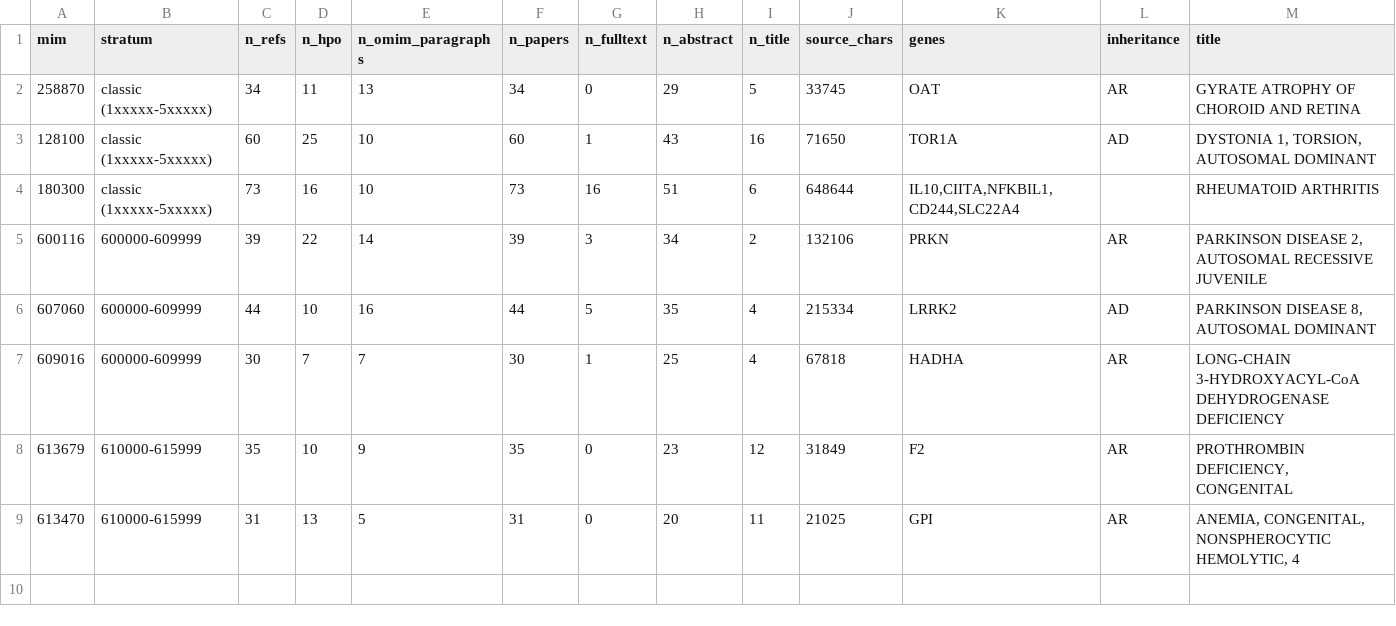
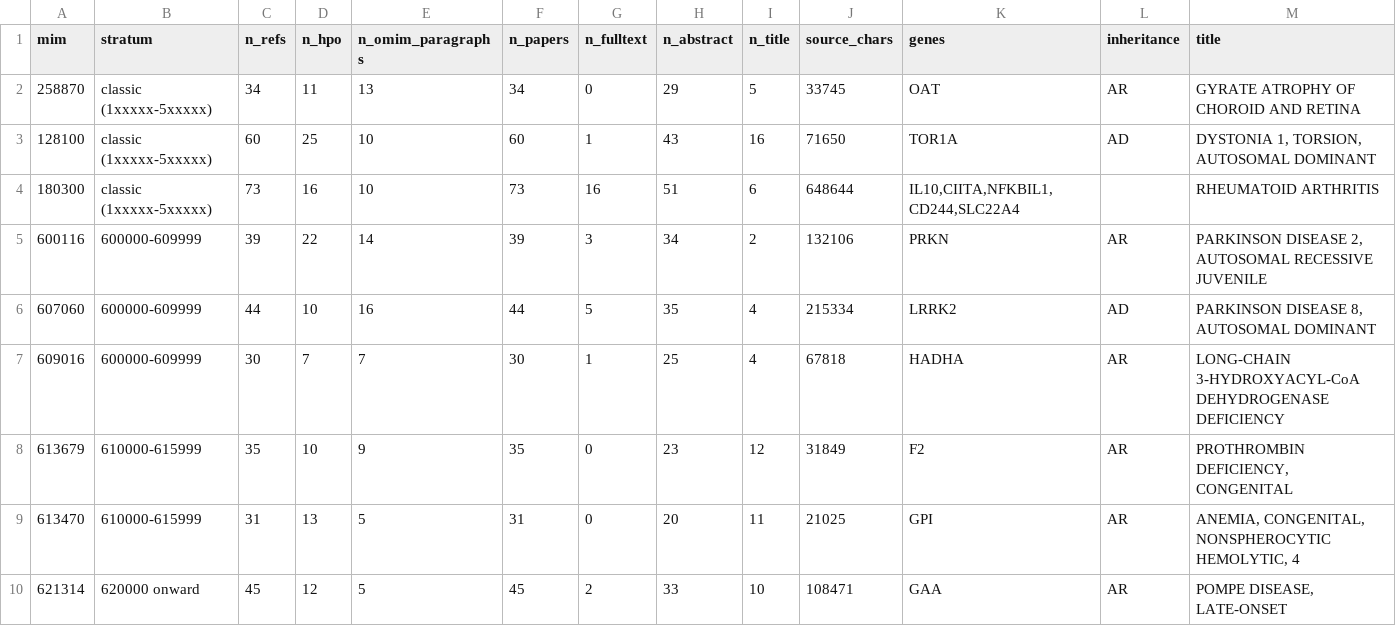
Before and after one commit to cjimmylin/aiomim, a TSV file: evalsets/large12.tsv, drawn as a sheet.

```diff
--- a/evalsets/large12.tsv
+++ b/evalsets/large12.tsv
@@ -9 +9,2 @@ mim	stratum	n_refs	n_hpo	n_omim_paragraphs	n_papers	n_fulltext	n_abstract	n_titl
 613470	610000-615999	31	13	5	31	0	20	11	21025	GPI	AR	ANEMIA, CONGENITAL, NONSPHEROCYTIC HEMOLYTIC, 4
+621314	620000 onward	45	12	5	45	2	33	10	108471	GAA	AR	POMPE DISEASE, LATE-ONSET
```
Also changed, not shown: 12 other files.
